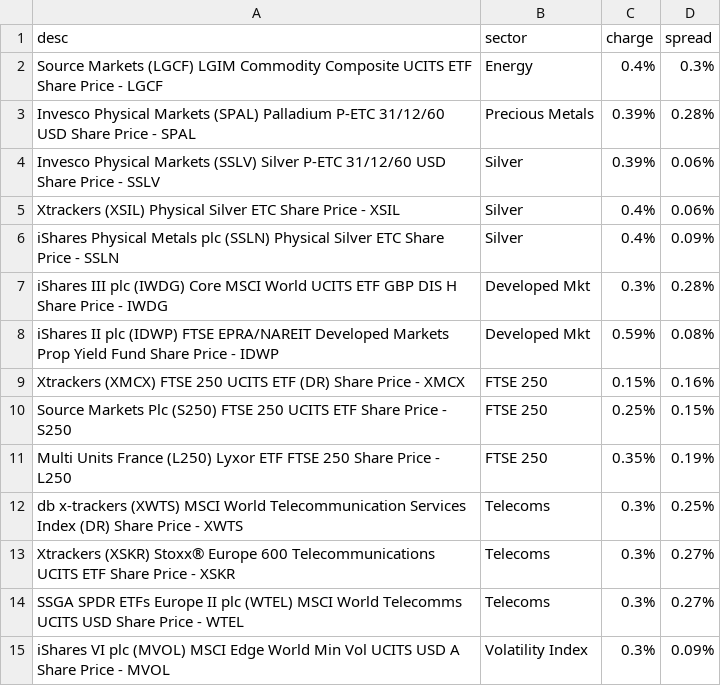
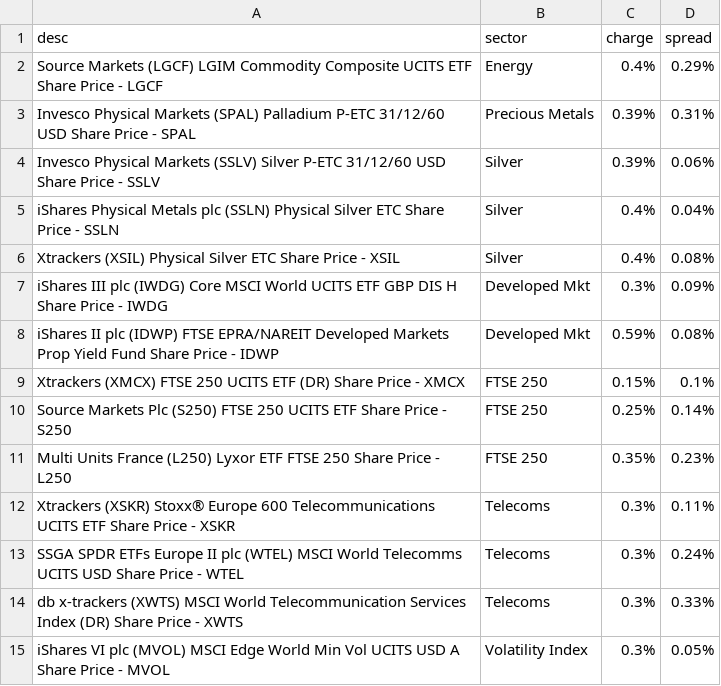
Before and after one commit to KqSMea8/picker, a CSV file: etfs.csv, drawn as a sheet.

```diff
--- a/etfs.csv
+++ b/etfs.csv
@@ -1,15 +1,15 @@
 desc,sector,charge,spread
-Source Markets (LGCF) LGIM Commodity Composite UCITS ETF Share Price - LGCF, Energy,0.4%,0.3%
-Invesco Physical Markets (SPAL) Palladium P-ETC 31/12/60 USD Share Price - SPAL, Precious Metals,0.39%,0.28%
+Source Markets (LGCF) LGIM Commodity Composite UCITS ETF Share Price - LGCF, Energy,0.4%,0.29%
+Invesco Physical Markets (SPAL) Palladium P-ETC 31/12/60 USD Share Price - SPAL, Precious Metals,0.39%,0.31%
 Invesco Physical Markets (SSLV) Silver P-ETC 31/12/60 USD Share Price - SSLV, Silver,0.39%,0.06%
-Xtrackers (XSIL) Physical Silver ETC Share Price - XSIL, Silver,0.4%,0.06%
-iShares Physical Metals plc (SSLN) Physical Silver ETC Share Price - SSLN, Silver,0.4%,0.09%
-iShares III plc (IWDG) Core MSCI World UCITS ETF GBP DIS H Share Price - IWDG, Developed Mkt,0.3%,0.28%
+iShares Physical Metals plc (SSLN) Physical Silver ETC Share Price - SSLN, Silver,0.4%,0.04%
+Xtrackers (XSIL) Physical Silver ETC Share Price - XSIL, Silver,0.4%,0.08%
+iShares III plc (IWDG) Core MSCI World UCITS ETF GBP DIS H Share Price - IWDG, Developed Mkt,0.3%,0.09%
 iShares II plc (IDWP) FTSE EPRA/NAREIT Developed Markets Prop Yield Fund Share Price - IDWP, Developed Mkt,0.59%,0.08%
-Xtrackers (XMCX) FTSE 250 UCITS ETF (DR) Share Price - XMCX, FTSE 250,0.15%,0.16%
-Source Markets Plc (S250) FTSE 250 UCITS ETF Share Price - S250, FTSE 250,0.25%,0.15%
-Multi Units France (L250) Lyxor ETF FTSE 250 Share Price - L250, FTSE 250,0.35%,0.19%
-db x-trackers (XWTS) MSCI World Telecommunication Services Index (DR) Share Price - XWTS, Telecoms,0.3%,0.25%
-Xtrackers (XSKR) Stoxx® Europe 600 Telecommunications UCITS ETF Share Price - XSKR, Telecoms,0.3%,0.27%
-SSGA SPDR ETFs Europe II plc (WTEL) MSCI World Telecomms UCITS USD Share Price - WTEL, Telecoms,0.3%,0.27%
-iShares VI plc (MVOL) MSCI Edge World Min Vol UCITS USD A Share Price - MVOL, Volatility Index,0.3%,0.09%
+Xtrackers (XMCX) FTSE 250 UCITS ETF (DR) Share Price - XMCX, FTSE 250,0.15%,0.1%
+Source Markets Plc (S250) FTSE 250 UCITS ETF Share Price - S250, FTSE 250,0.25%,0.14%
+Multi Units France (L250) Lyxor ETF FTSE 250 Share Price - L250, FTSE 250,0.35%,0.23%
+Xtrackers (XSKR) Stoxx® Europe 600 Telecommunications UCITS ETF Share Price - XSKR, Telecoms,0.3%,0.11%
+SSGA SPDR ETFs Europe II plc (WTEL) MSCI World Telecomms UCITS USD Share Price - WTEL, Telecoms,0.3%,0.24%
+db x-trackers (XWTS) MSCI World Telecommunication Services Index (DR) Share Price - XWTS, Telecoms,0.3%,0.33%
+iShares VI plc (MVOL) MSCI Edge World Min Vol UCITS USD A Share Price - MVOL, Volatility Index,0.3%,0.05%
```
Also changed, not shown: etf_details.csv, invtrust_details.csv, 3 other files.
